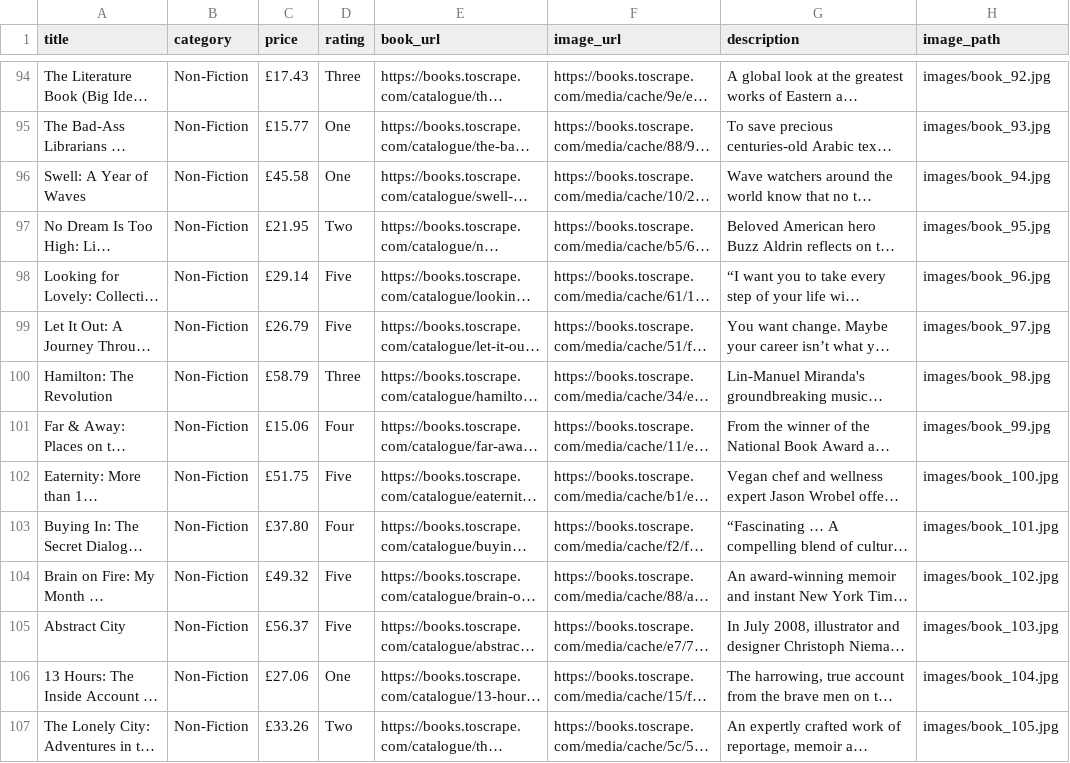
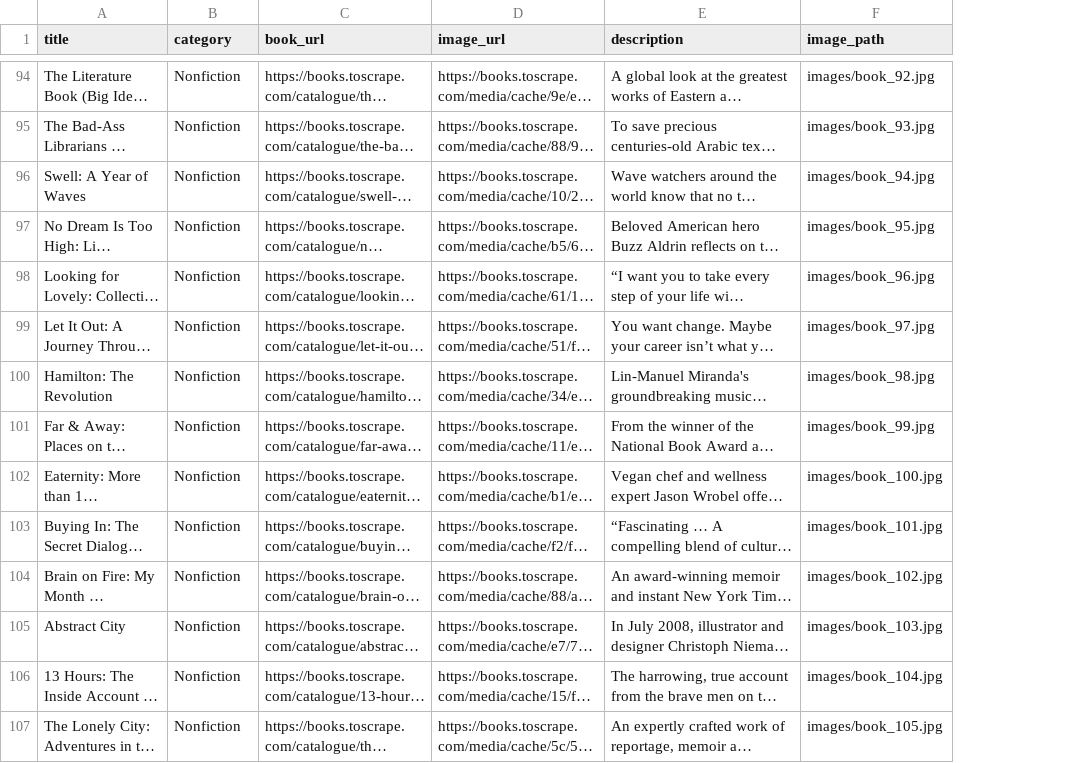
Before and after one commit to mdjawadulhasan/BookGenreClassifier, a CSV file: data/raw/books_raw.csv, drawn as a sheet; only a part is shown, gaps mark what is left out; long unchanged cells end in …; the diff covers the shown part only; the diff names each change by its address in the sheet, - before the commit and + after, or states it on an @@ line.

```diff
--- a/data/raw/books_raw.csv
+++ b/data/raw/books_raw.csv
-column C (price), rows 94-107: £17.43 | £15.77 | £45.58 | £21.95 | £29.14 | £26.79 | £58.79 | £15.06 | £51.75 | £37.80 | £49.32 | £56.37 | £27.06 | £33.26
-column D (rating), rows 94-107: Three | One | One | Two | Five | Five | Three | Four | Five | Four | Five | Five | One | Two
-B94:B107 (category): Non-Fiction
+B94:B107 (category): Nonfiction
```
Also changed, not shown: 96 edited cells elsewhere in this file, 8 other files.
